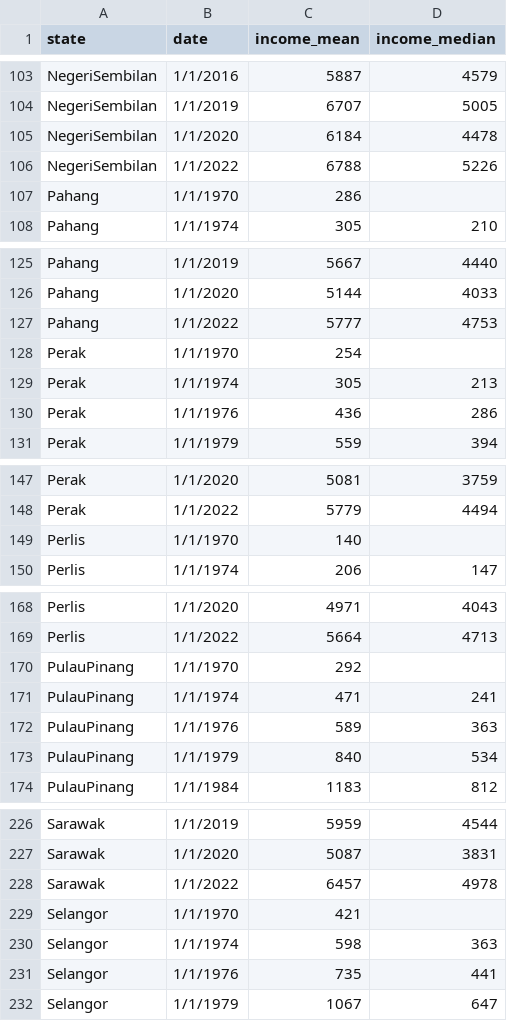
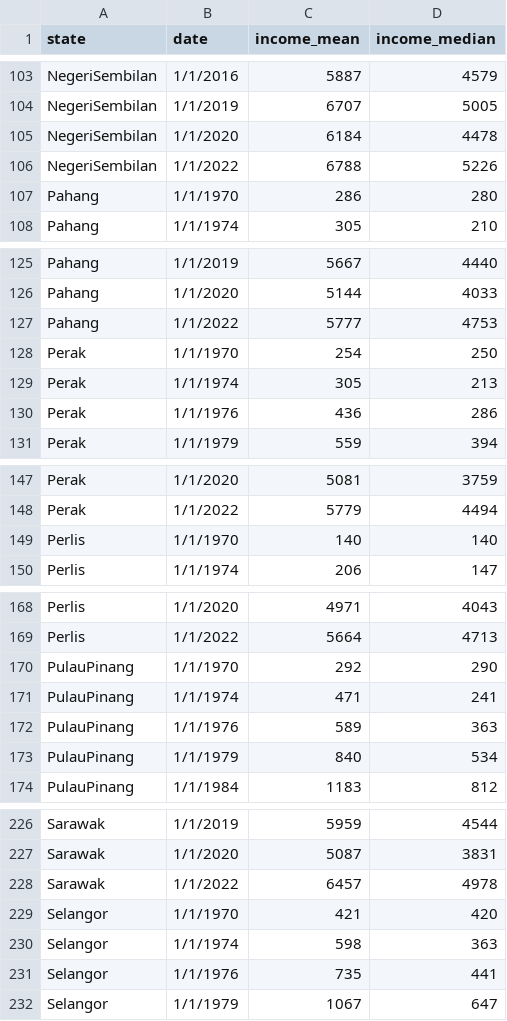
Before and after one commit to CHAISHOUZHENG/FIT3179-Ass2, a CSV file: hh_income_state (2).csv, drawn as a sheet; only a part is shown, gaps mark what is left out; the diff covers the shown part only.

```diff
--- a/hh_income_state (2).csv
+++ b/hh_income_state (2).csv
@@ -106,3 +106,3 @@ NegeriSembilan,1/1/2020,6184,4478
 NegeriSembilan,1/1/2022,6788,5226
-Pahang,1/1/1970,286,
+Pahang,1/1/1970,286,280
 Pahang,1/1/1974,305,210
@@ -127,3 +127,3 @@ Pahang,1/1/2020,5144,4033
 Pahang,1/1/2022,5777,4753
-Perak,1/1/1970,254,
+Perak,1/1/1970,254,250
 Perak,1/1/1974,305,213
@@ -148,3 +148,3 @@ Perak,1/1/2020,5081,3759
 Perak,1/1/2022,5779,4494
-Perlis,1/1/1970,140,
+Perlis,1/1/1970,140,140
 Perlis,1/1/1974,206,147
@@ -169,3 +169,3 @@ Perlis,1/1/2020,4971,4043
 Perlis,1/1/2022,5664,4713
-PulauPinang,1/1/1970,292,
+PulauPinang,1/1/1970,292,290
 PulauPinang,1/1/1974,471,241
@@ -228,3 +228,3 @@ Sarawak,1/1/2020,5087,3831
 Sarawak,1/1/2022,6457,4978
-Selangor,1/1/1970,421,
+Selangor,1/1/1970,421,420
 Selangor,1/1/1974,598,363
```
Also changed, not shown: 6 edited cells elsewhere in this file, 16 other files.
